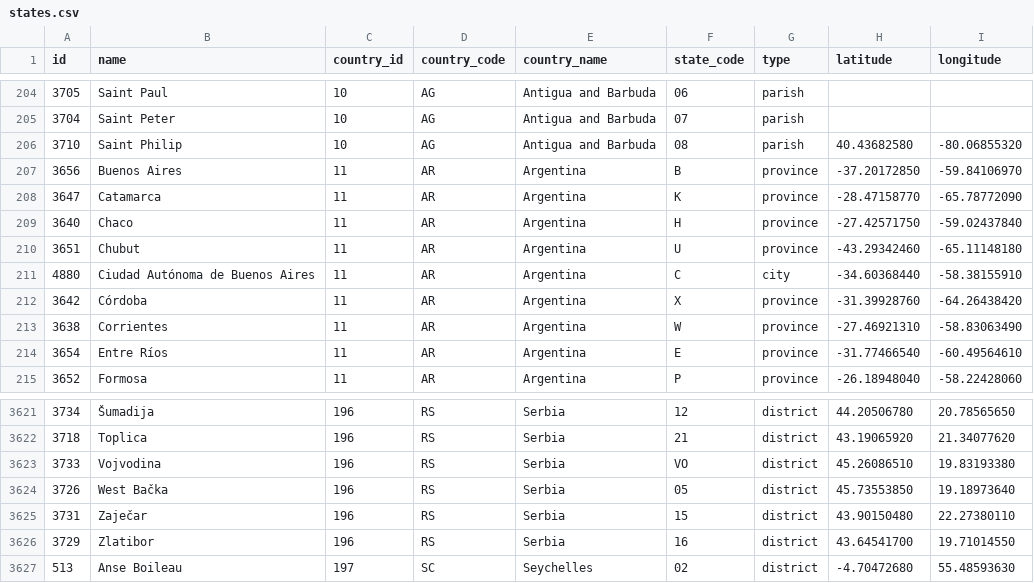
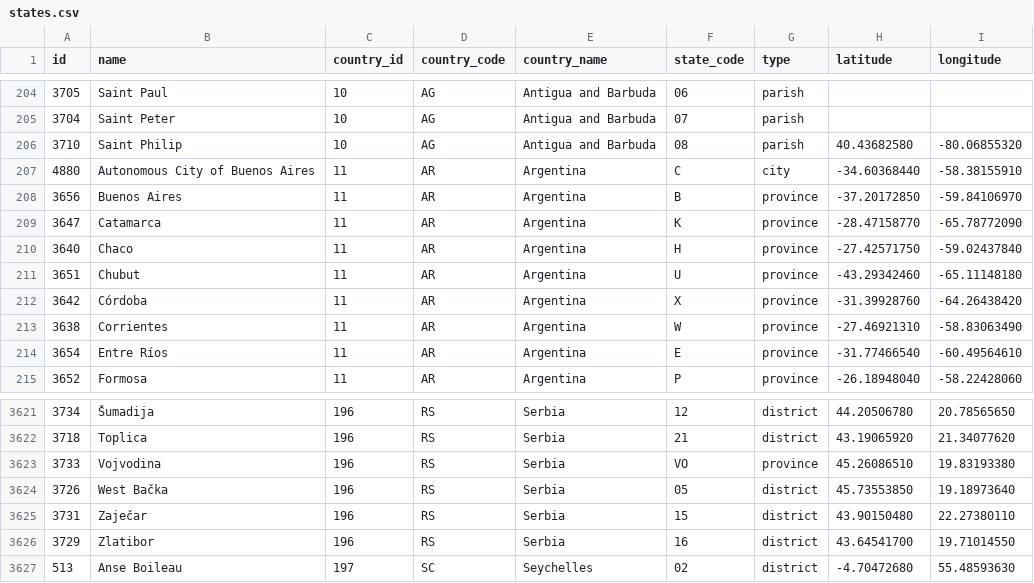
Before and after one commit to dr5hn/countries-states-cities-database, a CSV file: csv/states.csv, drawn as a sheet; only a part is shown, gaps mark what is left out.

```diff
--- a/csv/states.csv
+++ b/csv/states.csv
@@ -206,2 +206,3 @@ id,name,country_id,country_code,country_name,state_code,type,latitude,longitude
 3710,"Saint Philip",10,AG,"Antigua and Barbuda",08,parish,40.43682580,-80.06855320
+4880,"Autonomous City of Buenos Aires",11,AR,Argentina,C,city,-34.60368440,-58.38155910
 3656,"Buenos Aires",11,AR,Argentina,B,province,-37.20172850,-59.84106970
@@ -210,3 +211,2 @@ id,name,country_id,country_code,country_name,state_code,type,latitude,longitude
 3651,Chubut,11,AR,Argentina,U,province,-43.29342460,-65.11148180
-4880,"Ciudad Autónoma de Buenos Aires",11,AR,Argentina,C,city,-34.60368440,-58.38155910
 3642,Córdoba,11,AR,Argentina,X,province,-31.39928760,-64.26438420
@@ -3622,3 +3622,3 @@ id,name,country_id,country_code,country_name,state_code,type,latitude,longitude
 3718,Toplica,196,RS,Serbia,21,district,43.19065920,21.34077620
-3733,Vojvodina,196,RS,Serbia,VO,district,45.26086510,19.83193380
+3733,Vojvodina,196,RS,Serbia,VO,province,45.26086510,19.83193380
 3726,"West Bačka",196,RS,Serbia,05,district,45.73553850,19.18973640
```
Also changed, not shown: 25 other files.
